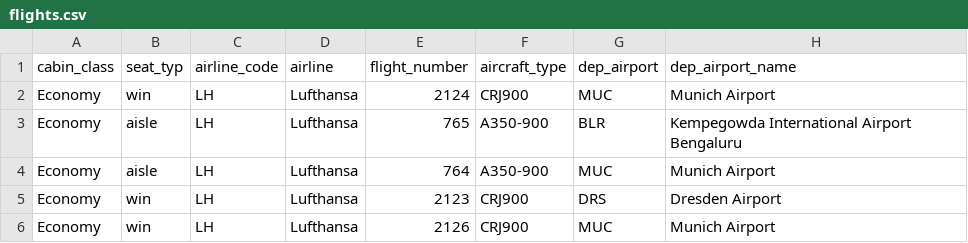
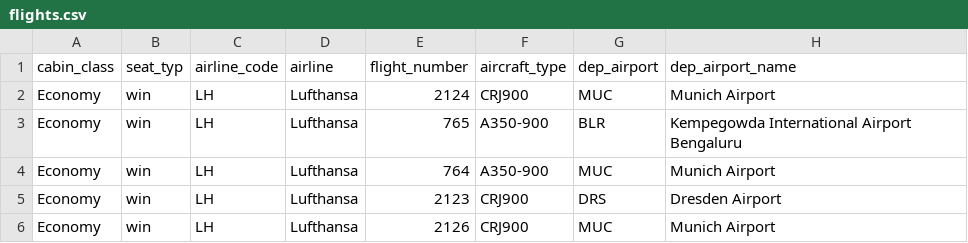
Before and after one commit to surendrark/surendrark.github.io, a CSV file: data/flights.csv, drawn as a sheet; only a part is shown; the diff names each change by its address in the sheet, - before the commit and + after, or states it on an @@ line.

```diff
--- a/data/flights.csv
+++ b/data/flights.csv
-B3:B4 (seat_typ): aisle
+B3:B4 (seat_typ): win
```
Also changed, not shown: 18 other files.
